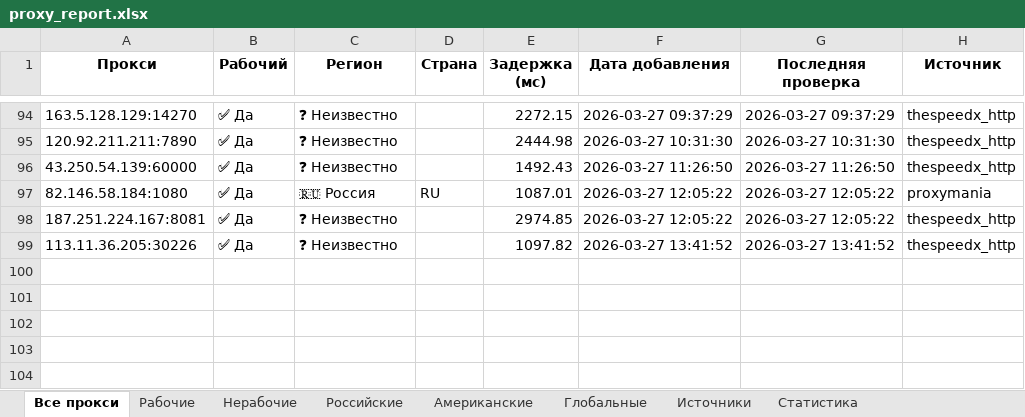
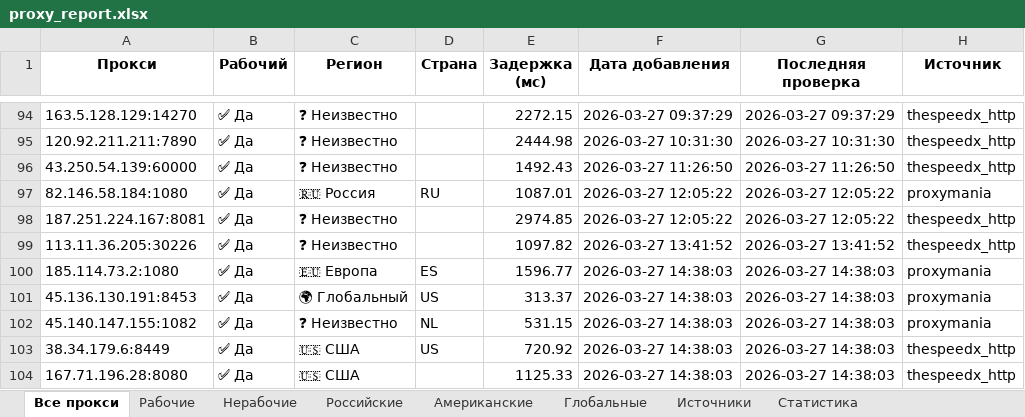
Before and after one commit to Ganjo1st/Proctor, an Excel workbook: reports/proxy_report.xlsx, sheet Все прокси, drawn as a sheet; only a part is shown, gaps mark what is left out; values as stored, in another font and other column widths than the file's, no borders; the diff names each change by its address in the sheet, - before the commit and + after, or states it on an @@ line.

```diff
--- a/reports/proxy_report.xlsx (sheet Все прокси)
+++ b/reports/proxy_report.xlsx (sheet Все прокси)
+row 100: 185.114.73.2:1080 | ✅ Да | 🇪🇺 Европа | ES | 1596.77 | 2026-03-27 14:38:03 | 2026-03-27 14:38:03 | proxymania
+row 101: 45.136.130.191:8453 | ✅ Да | 🌍 Глобальный | US | 313.37 | 2026-03-27 14:38:03 | 2026-03-27 14:38:03 | proxymania
+row 102: 45.140.147.155:1082 | ✅ Да | ❓ Неизвестно | NL | 531.15 | 2026-03-27 14:38:03 | 2026-03-27 14:38:03 | proxymania
+row 103: 38.34.179.6:8449 | ✅ Да | 🇺🇸 США | US | 720.92 | 2026-03-27 14:38:03 | 2026-03-27 14:38:03 | thespeedx_http
+row 104: 167.71.196.28:8080 | ✅ Да | 🇺🇸 США |  | 1125.33 | 2026-03-27 14:38:03 | 2026-03-27 14:38:03 | thespeedx_http
```
Also changed, not shown: sheet Рабочие, sheet Американские, sheet Источники, sheet Глобальные, sheet Статистика.
